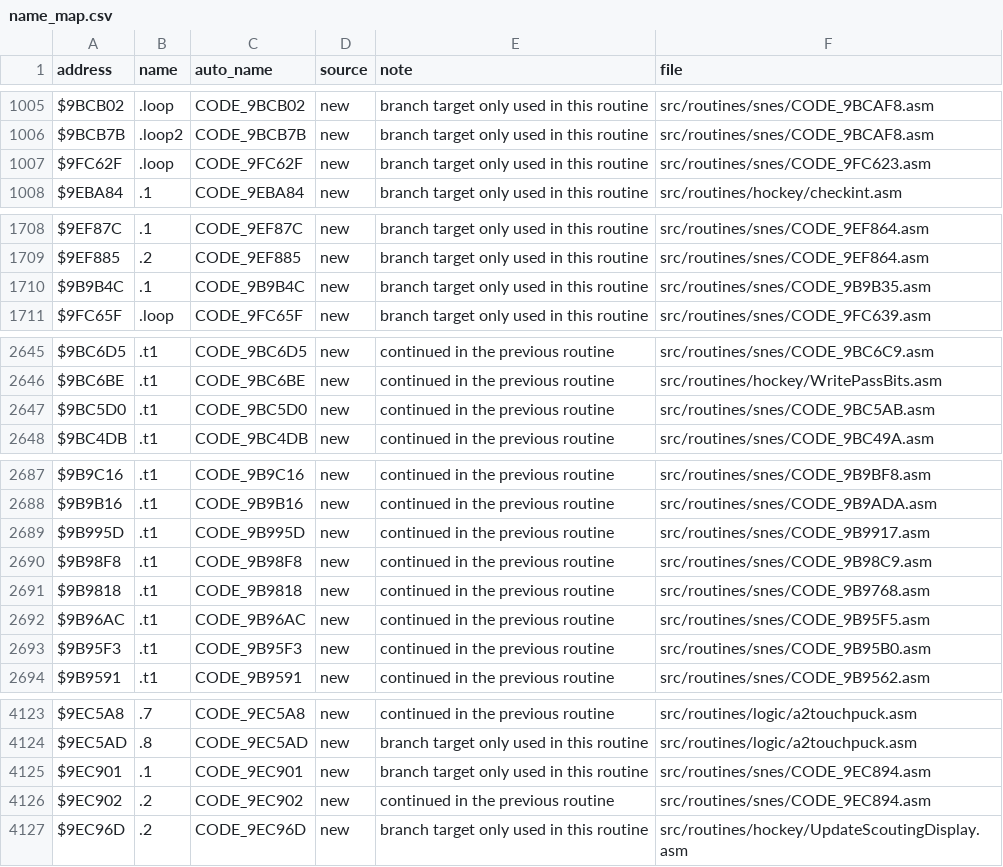
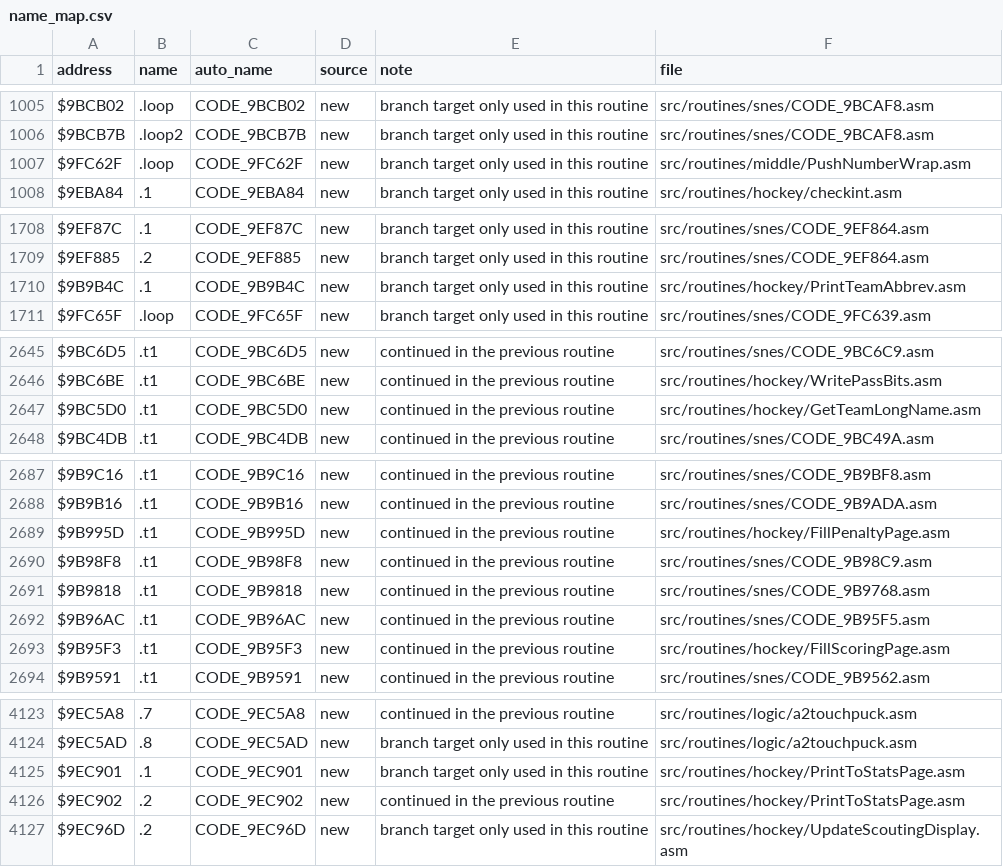
Before and after one commit to Mhopkinsinc/NHL94SNES, a CSV file: docs/name_map.csv, drawn as a sheet; only a part is shown, gaps mark what is left out; the diff covers the shown part only.

```diff
--- a/docs/name_map.csv
+++ b/docs/name_map.csv
@@ -1006,3 +1006,3 @@ $9BCB02,.loop,CODE_9BCB02,new,branch target only used in this routine,src/routin
 $9BCB7B,.loop2,CODE_9BCB7B,new,branch target only used in this routine,src/routines/snes/CODE_9BCAF8.asm
-$9FC62F,.loop,CODE_9FC62F,new,branch target only used in this routine,src/routines/snes/CODE_9FC623.asm
+$9FC62F,.loop,CODE_9FC62F,new,branch target only used in this routine,src/routines/middle/PushNumberWrap.asm
 $9EBA84,.1,CODE_9EBA84,new,branch target only used in this routine,src/routines/hockey/checkint.asm
@@ -1709,3 +1709,3 @@ $9EF87C,.1,CODE_9EF87C,new,branch target only used in this routine,src/routines/
 $9EF885,.2,CODE_9EF885,new,branch target only used in this routine,src/routines/snes/CODE_9EF864.asm
-$9B9B4C,.1,CODE_9B9B4C,new,branch target only used in this routine,src/routines/snes/CODE_9B9B35.asm
+$9B9B4C,.1,CODE_9B9B4C,new,branch target only used in this routine,src/routines/hockey/PrintTeamAbbrev.asm
 $9FC65F,.loop,CODE_9FC65F,new,branch target only used in this routine,src/routines/snes/CODE_9FC639.asm
@@ -2646,3 +2646,3 @@ $9BC6D5,.t1,CODE_9BC6D5,new,continued in the previous routine,src/routines/snes/
 $9BC6BE,.t1,CODE_9BC6BE,new,continued in the previous routine,src/routines/hockey/WritePassBits.asm
-$9BC5D0,.t1,CODE_9BC5D0,new,continued in the previous routine,src/routines/snes/CODE_9BC5AB.asm
+$9BC5D0,.t1,CODE_9BC5D0,new,continued in the previous routine,src/routines/hockey/GetTeamLongName.asm
 $9BC4DB,.t1,CODE_9BC4DB,new,continued in the previous routine,src/routines/snes/CODE_9BC49A.asm
@@ -2688,3 +2688,3 @@ $9B9C16,.t1,CODE_9B9C16,new,continued in the previous routine,src/routines/snes/
 $9B9B16,.t1,CODE_9B9B16,new,continued in the previous routine,src/routines/snes/CODE_9B9ADA.asm
-$9B995D,.t1,CODE_9B995D,new,continued in the previous routine,src/routines/snes/CODE_9B9917.asm
+$9B995D,.t1,CODE_9B995D,new,continued in the previous routine,src/routines/hockey/FillPenaltyPage.asm
 $9B98F8,.t1,CODE_9B98F8,new,continued in the previous routine,src/routines/snes/CODE_9B98C9.asm
@@ -2692,3 +2692,3 @@ $9B9818,.t1,CODE_9B9818,new,continued in the previous routine,src/routines/snes/
 $9B96AC,.t1,CODE_9B96AC,new,continued in the previous routine,src/routines/snes/CODE_9B95F5.asm
-$9B95F3,.t1,CODE_9B95F3,new,continued in the previous routine,src/routines/snes/CODE_9B95B0.asm
+$9B95F3,.t1,CODE_9B95F3,new,continued in the previous routine,src/routines/hockey/FillScoringPage.asm
 $9B9591,.t1,CODE_9B9591,new,continued in the previous routine,src/routines/snes/CODE_9B9562.asm
@@ -4124,4 +4124,4 @@ $9EC5A8,.7,CODE_9EC5A8,new,continued in the previous routine,src/routines/logic/
 $9EC5AD,.8,CODE_9EC5AD,new,branch target only used in this routine,src/routines/logic/a2touchpuck.asm
-$9EC901,.1,CODE_9EC901,new,branch target only used in this routine,src/routines/snes/CODE_9EC894.asm
-$9EC902,.2,CODE_9EC902,new,continued in the previous routine,src/routines/snes/CODE_9EC894.asm
+$9EC901,.1,CODE_9EC901,new,branch target only used in this routine,src/routines/hockey/PrintToStatsPage.asm
+$9EC902,.2,CODE_9EC902,new,continued in the previous routine,src/routines/hockey/PrintToStatsPage.asm
 $9EC96D,.2,CODE_9EC96D,new,branch target only used in this routine,src/routines/hockey/UpdateScoutingDisplay.asm
```
Also changed, not shown: 8 added rows and 15 edited cells elsewhere in this file, 38 other files.
